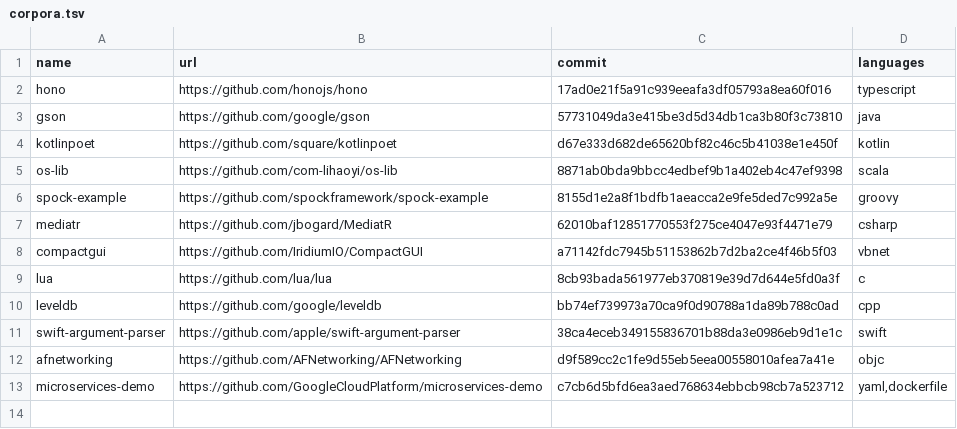
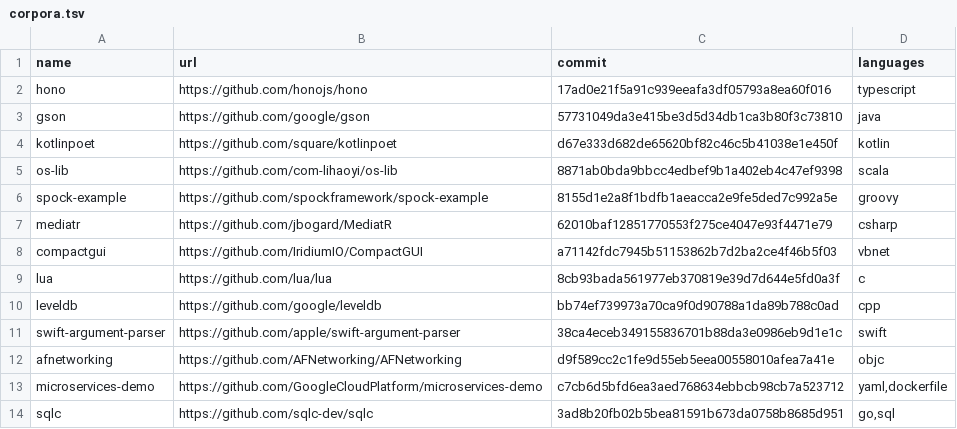
Before and after one commit to Christopher-Schulze/xcalygraph, a TSV file: scripts/benchmarks/corpora.tsv, drawn as a sheet.

Commit message:
TASK 021: SQL objects and queries
Dialect-tolerant statement scanners: tables, views, functions,
procedures and triggers with columns; queries edges from views,
functions, foreign keys and from code (generated code included) whose
string literals hold SQL statements, resolved case-insensitively to the
nearest table definition.

```diff
--- a/scripts/benchmarks/corpora.tsv
+++ b/scripts/benchmarks/corpora.tsv
@@ -13 +13,2 @@ afnetworking	https://github.com/AFNetworking/AFNetworking	d9f589cc2c1fe9d55eb5ee
 microservices-demo	https://github.com/GoogleCloudPlatform/microservices-demo	c7cb6d5bfd6ea3aed768634ebbcb98cb7a523712	yaml,dockerfile
+sqlc	https://github.com/sqlc-dev/sqlc	3ad8b20fb02b5bea81591b673da0758b8685d951	go,sql
```
Also changed, not shown: 10 other files.
